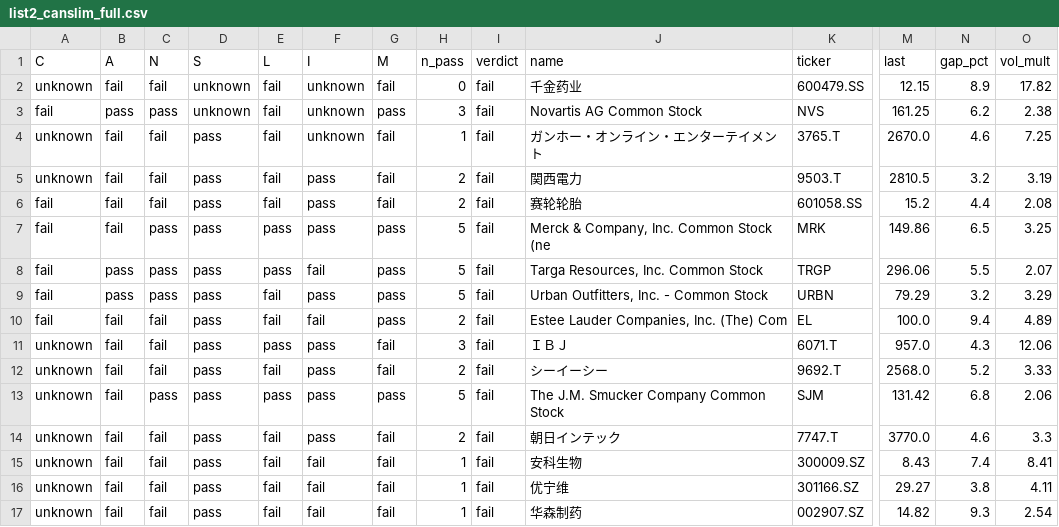
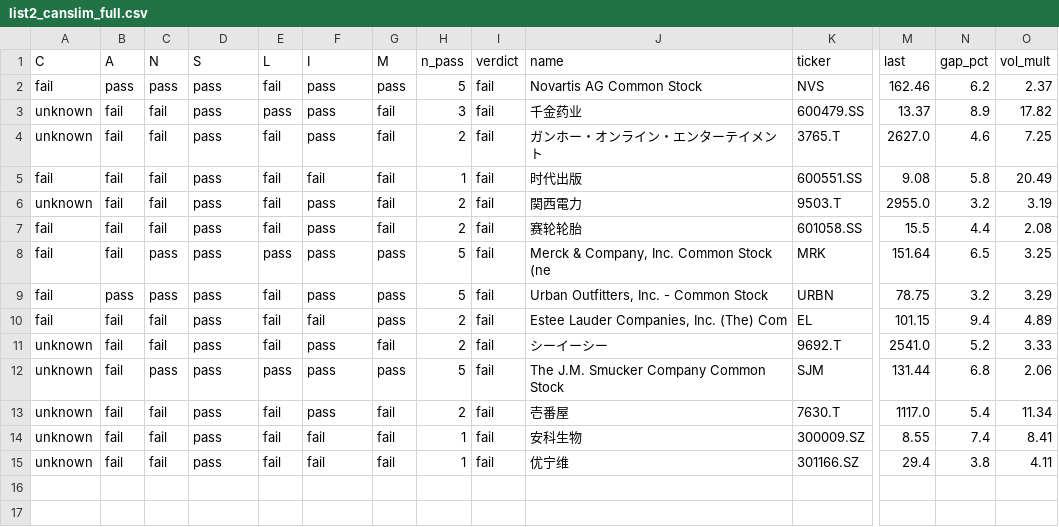
Before and after one commit to chkchp0702-spec/Gap, a CSV file: results/list2_canslim_full.csv, drawn as a sheet; only a part is shown, gaps mark what is left out; removed rows and columns are numbered as before the commit, all else as after; rows hold the shown columns only; the diff names each change by its address in the sheet, - before the commit and + after, or states it on an @@ line.

```diff
--- a/results/list2_canslim_full.csv
+++ b/results/list2_canslim_full.csv
+row 2: fail | pass | pass | pass | fail | pass | pass | 5 | fail | Novartis AG Common Stock | NVS | 162.46 | 6.2 | 2.37
-D3 (S): unknown
+D3 (S): pass
-E3 (L): fail
+E3 (L): pass
-F3 (I): unknown
+F3 (I): pass
-H3 (n_pass): 0
+H3 (n_pass): 3
-M3 (last): 12.15
+M3 (last): 13.37
-row 3: fail | pass | pass | unknown | fail | unknown | pass | 3 | fail | Novartis AG Common Stock | NVS | 161.25 | 6.2 | 2.38
-F4 (I): unknown
+F4 (I): pass
-H4 (n_pass): 1
+H4 (n_pass): 2
-M4 (last): 2670.0
+M4 (last): 2627.0
+row 5: fail | fail | fail | pass | fail | fail | fail | 1 | fail | 时代出版 | 600551.SS | 9.08 | 5.8 | 20.49
-M6 (last): 2810.5
+M6 (last): 2955.0
-M7 (last): 15.2
+M7 (last): 15.5
-M8 (last): 149.86
+M8 (last): 151.64
-row 8: fail | pass | pass | pass | pass | fail | pass | 5 | fail | Targa Resources, Inc. Common Stock | TRGP | 296.06 | 5.5 | 2.07
-M9 (last): 79.29
+M9 (last): 78.75
-M10 (last): 100.0
+M10 (last): 101.15
-row 11: unknown | fail | fail | pass | pass | pass | fail | 3 | fail | ＩＢＪ | 6071.T | 957.0 | 4.3 | 12.06
-M11 (last): 2568.0
+M11 (last): 2541.0
-M12 (last): 131.42
+M12 (last): 131.44
-J13 (name): 朝日インテック
+J13 (name): 壱番屋
-K13 (ticker): 7747.T
+K13 (ticker): 7630.T
-M13 (last): 3770.0
+M13 (last): 1117.0
-N13 (gap_pct): 4.6
+N13 (gap_pct): 5.4
-O13 (vol_mult): 3.3
+O13 (vol_mult): 11.34
-M14 (last): 8.43
+M14 (last): 8.55
-M15 (last): 29.27
+M15 (last): 29.4
-row 17: unknown | fail | fail | pass | fail | fail | fail | 1 | fail | 华森制药 | 002907.SZ | 14.82 | 9.3 | 2.54
```
Also changed, not shown: results/list0_fresh_gap.csv, results/list1_gap.csv, 2 other files.
